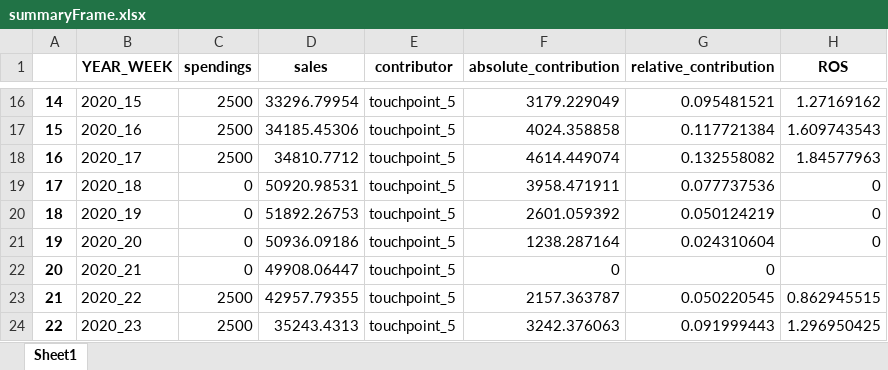
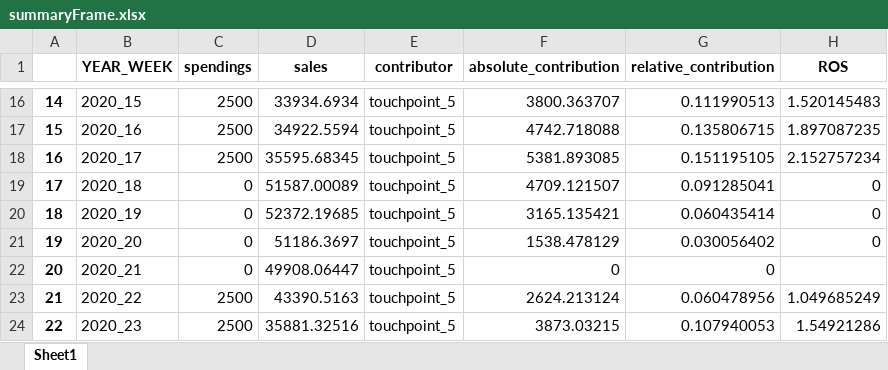
Before and after one commit to alex0267/marketing_mix_model_product, an Excel workbook: summaryFrame.xlsx, sheet Sheet1, drawn as a sheet; only a part is shown, gaps mark what is left out; values as stored, in another font and other column widths than the file's, no borders; the diff covers the shown part only; the diff names each change by its address in the sheet, - before the commit and + after, or states it on an @@ line.

```diff
--- a/summaryFrame.xlsx (sheet Sheet1)
+++ b/summaryFrame.xlsx (sheet Sheet1)
-D16 (sales): 33296.79954
+D16 (sales): 33934.6934
-F16 (absolute_contribution): 3179.229049
+F16 (absolute_contribution): 3800.363707
-G16 (relative_contribution): 0.095481521
+G16 (relative_contribution): 0.111990513
-H16 (ROS): 1.27169162
+H16 (ROS): 1.520145483
-D17 (sales): 34185.45306
+D17 (sales): 34922.5594
-F17 (absolute_contribution): 4024.358858
+F17 (absolute_contribution): 4742.718088
-G17 (relative_contribution): 0.117721384
+G17 (relative_contribution): 0.135806715
-H17 (ROS): 1.609743543
+H17 (ROS): 1.897087235
-D18 (sales): 34810.7712
+D18 (sales): 35595.68345
-F18 (absolute_contribution): 4614.449074
+F18 (absolute_contribution): 5381.893085
-G18 (relative_contribution): 0.132558082
+G18 (relative_contribution): 0.151195105
-H18 (ROS): 1.84577963
+H18 (ROS): 2.152757234
-D19 (sales): 50920.98531
+D19 (sales): 51587.00089
-F19 (absolute_contribution): 3958.471911
+F19 (absolute_contribution): 4709.121507
-G19 (relative_contribution): 0.077737536
+G19 (relative_contribution): 0.091285041
-D20 (sales): 51892.26753
+D20 (sales): 52372.19685
-F20 (absolute_contribution): 2601.059392
+F20 (absolute_contribution): 3165.135421
-G20 (relative_contribution): 0.050124219
+G20 (relative_contribution): 0.060435414
-D21 (sales): 50936.09186
+D21 (sales): 51186.3697
-F21 (absolute_contribution): 1238.287164
+F21 (absolute_contribution): 1538.478129
-G21 (relative_contribution): 0.024310604
+G21 (relative_contribution): 0.030056402
-D23 (sales): 42957.79355
+D23 (sales): 43390.5163
-F23 (absolute_contribution): 2157.363787
+F23 (absolute_contribution): 2624.213124
-G23 (relative_contribution): 0.050220545
+G23 (relative_contribution): 0.060478956
-H23 (ROS): 0.862945515
+H23 (ROS): 1.049685249
-D24 (sales): 35243.4313
+D24 (sales): 35881.32516
-F24 (absolute_contribution): 3242.376063
+F24 (absolute_contribution): 3873.03215
-G24 (relative_contribution): 0.091999443
+G24 (relative_contribution): 0.107940053
-H24 (ROS): 1.296950425
+H24 (ROS): 1.54921286
```
Also changed, not shown: 1050 edited cells elsewhere in this sheet, feature_summary.xlsx, summary.xlsx, 24 other files.
